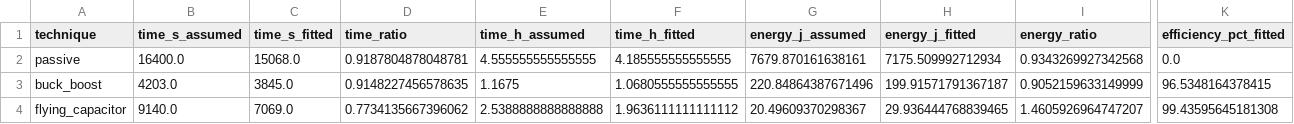
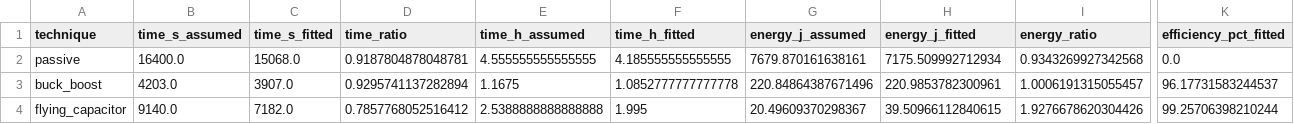
Before and after one commit to cfcmadlad/EV-Project-2026, a CSV file: results/baseline_assumed_vs_fitted.csv, drawn as a sheet; only a part is shown, gaps mark what is left out; the diff names each change by its address in the sheet, - before the commit and + after, or states it on an @@ line.

```diff
--- a/results/baseline_assumed_vs_fitted.csv
+++ b/results/baseline_assumed_vs_fitted.csv
-C3 (time_s_fitted): 3845.0
+C3 (time_s_fitted): 3907.0
-D3 (time_ratio): 0.9148227456578635
+D3 (time_ratio): 0.9295741137282894
-F3 (time_h_fitted): 1.0680555555555555
+F3 (time_h_fitted): 1.0852777777777778
-H3 (energy_j_fitted): 199.91571791367187
+H3 (energy_j_fitted): 220.9853782300961
-I3 (energy_ratio): 0.9052159633149999
+I3 (energy_ratio): 1.0006191315055457
-K3 (efficiency_pct_fitted): 96.5348164378415
+K3 (efficiency_pct_fitted): 96.17731583244537
-C4 (time_s_fitted): 7069.0
+C4 (time_s_fitted): 7182.0
-D4 (time_ratio): 0.7734135667396062
+D4 (time_ratio): 0.7857768052516412
-F4 (time_h_fitted): 1.9636111111111112
+F4 (time_h_fitted): 1.995
-H4 (energy_j_fitted): 29.936444768839465
+H4 (energy_j_fitted): 39.50966112840615
-I4 (energy_ratio): 1.4605926964747207
+I4 (energy_ratio): 1.9276678620304426
-K4 (efficiency_pct_fitted): 99.43595645181308
+K4 (efficiency_pct_fitted): 99.25706398210244
```
Also changed, not shown: results/baseline_table.csv, 3 other files.
